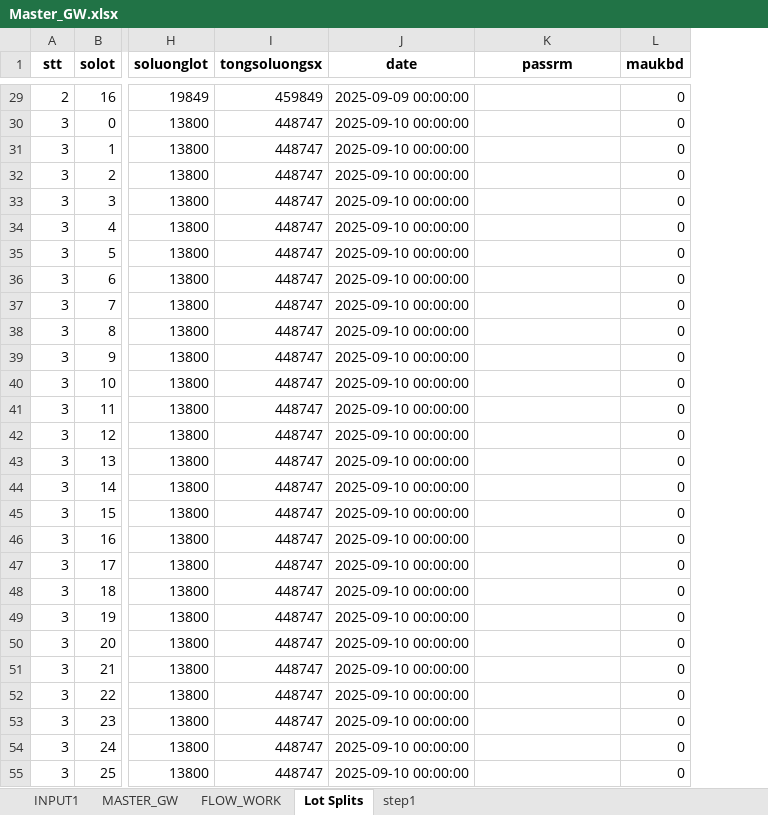
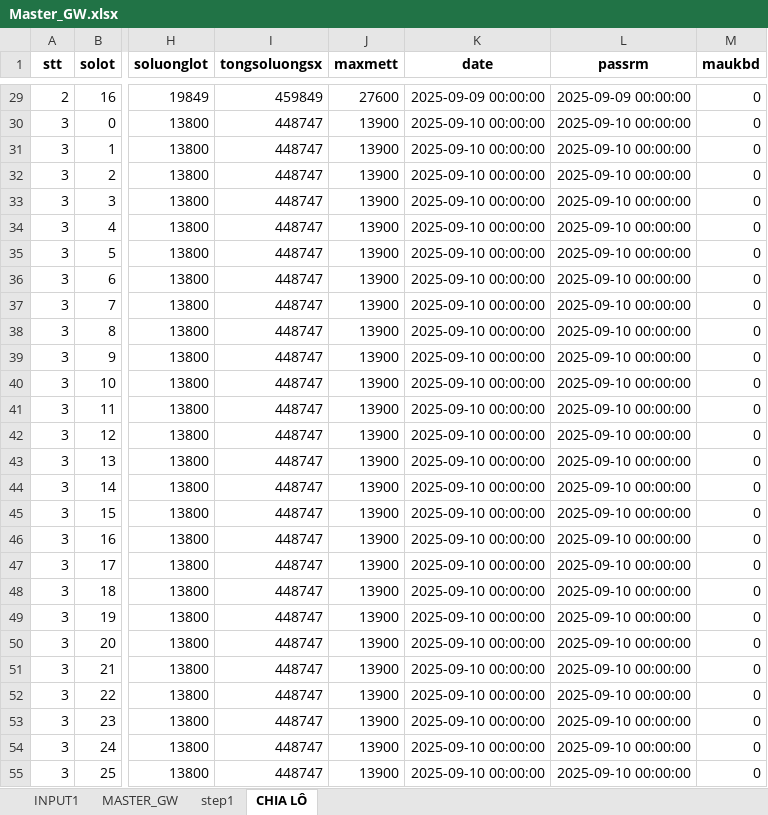
Before and after one commit to thangquangloi21/testpython, an Excel workbook: Master_GW.xlsx, sheet CHIA LÔ, drawn as a sheet; only a part is shown, gaps mark what is left out; values as stored, in another font and other column widths than the file's, no borders; addresses are those after the commit; the diff covers the shown part only; the diff names each change by its address in the sheet, - before the commit and + after, or states it on an @@ line.

```diff
--- a/Master_GW.xlsx (sheet CHIA LÔ)
+++ b/Master_GW.xlsx (sheet CHIA LÔ)
-sheet tab: Lot Splits
+sheet tab: CHIA LÔ
-sheet tab: FLOW_WORK
@@ sheet tab order changed: INPUT1 | MASTER_GW | step1 | CHIA LÔ @@
+column J (maxmett), rows 29-55: 27600 | 13900 | 13900 | 13900 | 13900 | 13900 | 13900 | 13900 | 13900 | 13900 | 13900 | 13900 | 13900 | 13900 | 13900 | 13900 | 13900 | 13900 | 13900 | 13900 | 13900 | 13900 | 13900 | 13900 | 13900 | 13900 | 13900
-L29 (passrm): (empty)
+L29 (passrm): 2025-09-09 00:00:00
-L30:L55 (passrm): (empty)
+L30:L55 (passrm): 2025-09-10 00:00:00
```
Also changed, not shown: 81 edited cells elsewhere in this sheet, sheet MASTER_GW, sheet step1, sheet INPUT1, 1 other file.
